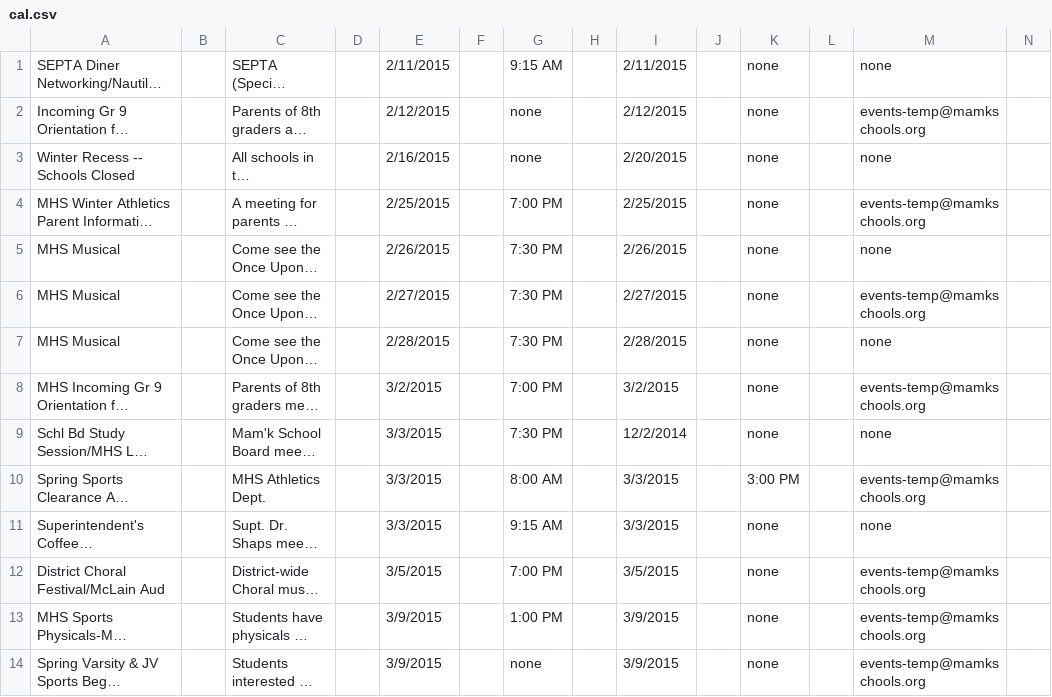
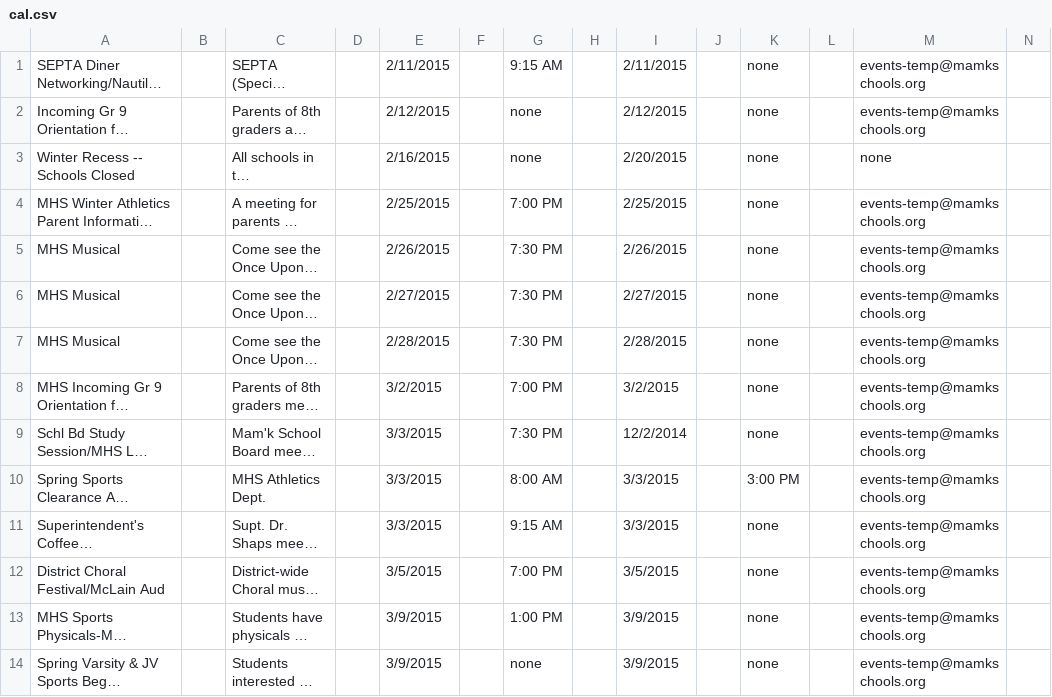
Before and after one commit to MHSCSClub/FBLA_MobileApp_2015, a CSV file: FBLA2015/app/src/main/res/raw/cal.csv, drawn as a sheet; only a part is shown; long unchanged cells end in …; the diff covers the shown part only; the diff names each change by its address in the sheet, - before the commit and + after, or states it on an @@ line.

```diff
--- a/FBLA2015/app/src/main/res/raw/cal.csv
+++ b/FBLA2015/app/src/main/res/raw/cal.csv
-M1: none
+M1: events-temp@mamkschools.org
-M5: none
+M5: events-temp@mamkschools.org
-M7: none
+M7: events-temp@mamkschools.org
-M9: none
+M9: events-temp@mamkschools.org
-M11: none
+M11: events-temp@mamkschools.org
```
Also changed, not shown: 59 edited cells elsewhere in this file, 28 other files.
